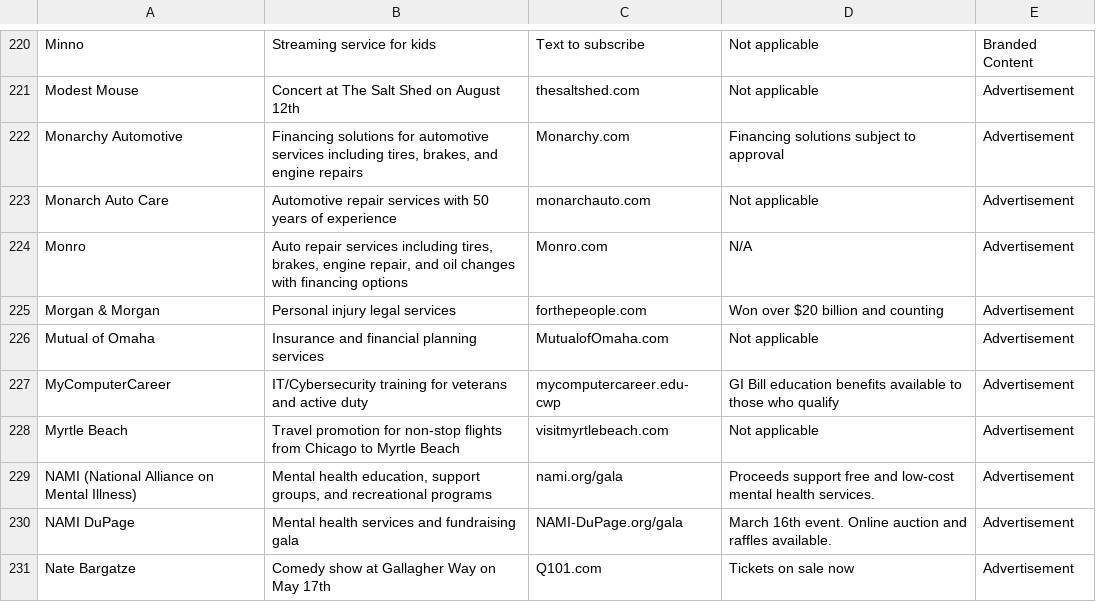
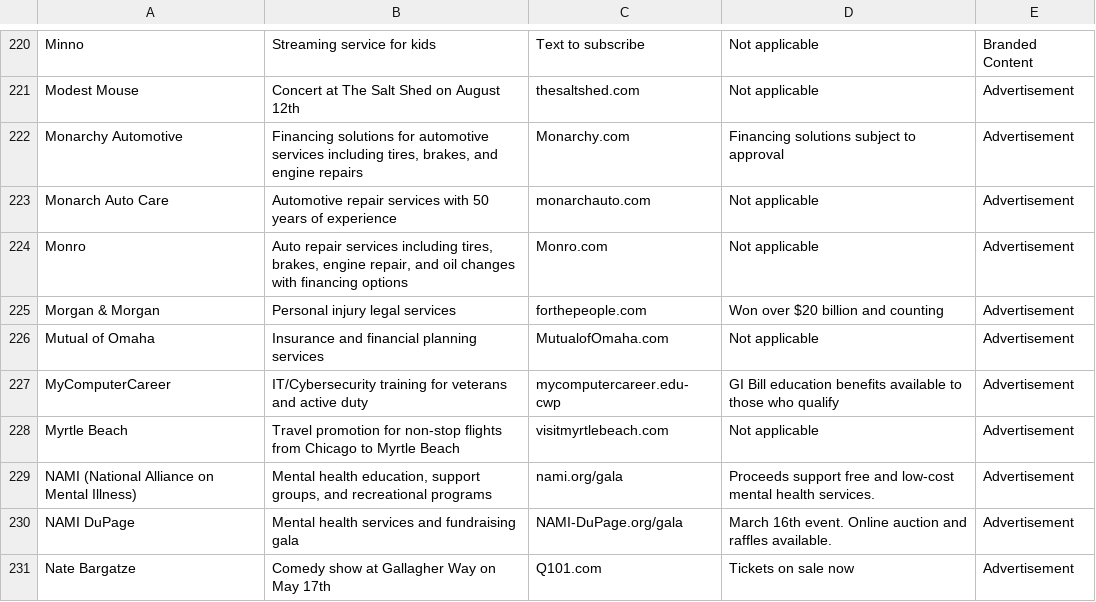
Before and after one commit to MATR-Technologies/ReplayAdsViewer, a CSV file: data.csv, drawn as a sheet; only a part is shown, gaps mark what is left out.

Commit message:
Auto-update CSV data

```diff
--- a/data.csv
+++ b/data.csv
@@ -223,3 +223,3 @@
 "Monarch Auto Care","Automotive repair services with 50 years of experience","monarchauto.com","Not applicable","Advertisement"
-"Monro","Auto repair services including tires, brakes, engine repair, and oil changes with financing options","Monro.com","N/A","Advertisement"
+"Monro","Auto repair services including tires, brakes, engine repair, and oil changes with financing options","Monro.com","Not applicable","Advertisement"
 "Morgan & Morgan","Personal injury legal services","forthepeople.com","Won over $20 billion and counting","Advertisement"
```
